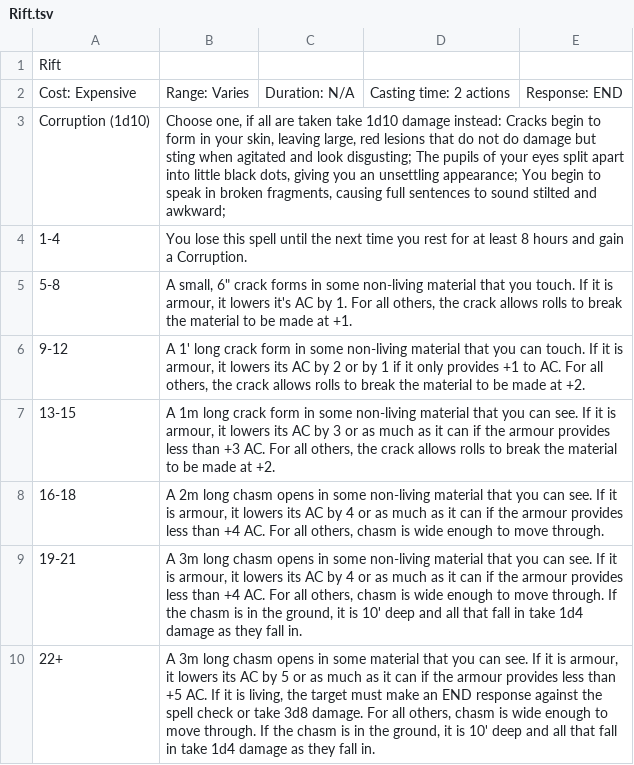
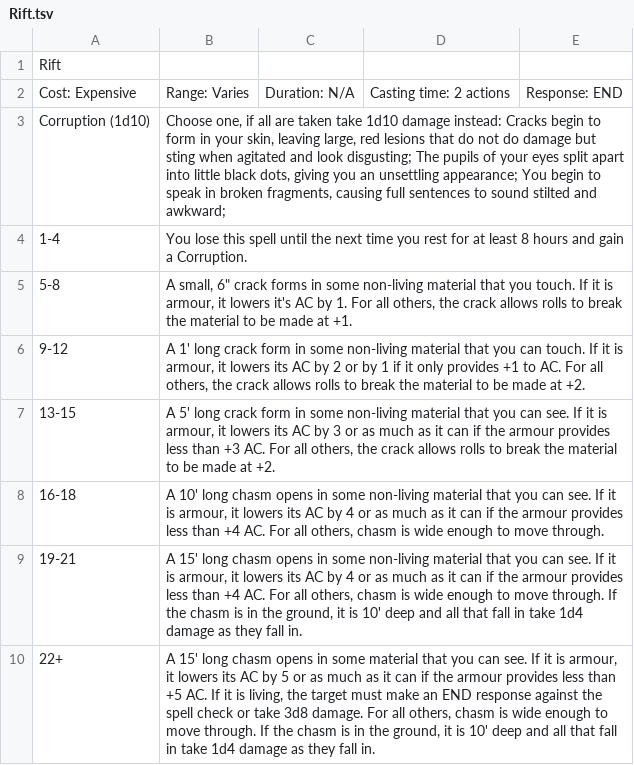
Before and after one commit to ckwk/rogue-character-sheet, a TSV file: API/Spells/Rift.tsv, drawn as a sheet.

Commit message:
Updated Rift to test module refresh

```diff
--- a/API/Spells/Rift.tsv
+++ b/API/Spells/Rift.tsv
@@ -6,5 +6,5 @@ Corruption (1d10)	Choose one, if all are taken take 1d10 damage instead: Cracks
 9-12	A 1' long crack form in some non-living material that you can touch.  If it is armour, it lowers its AC by 2 or by 1 if it only provides +1 to AC.  For all others, the crack allows rolls to break the material to be made at +2.			
-13-15	A 1m long crack form in some non-living material that you can see.  If it is armour, it lowers its AC by 3 or as much as it can if the armour provides less than +3 AC.  For all others, the crack allows rolls to break the material to be made at +2.			
-16-18	A 2m long chasm opens in some non-living material that you can see.  If it is armour, it lowers its AC by 4 or as much as it can if the armour provides less than +4 AC.  For all others, chasm is wide enough to move through.			
-19-21	A 3m long chasm opens in some non-living material that you can see.  If it is armour, it lowers its AC by 4 or as much as it can if the armour provides less than +4 AC.  For all others, chasm is wide enough to move through.  If the chasm is in the ground, it is 10' deep and all that fall in take 1d4 damage as they fall in.			
-22+	A 3m long chasm opens in some material that you can see.  If it is armour, it lowers its AC by 5 or as much as it can if the armour provides less than +5 AC.  If it is living, the target must make an END response against the spell check or take 3d8 damage.  For all others, chasm is wide enough to move through.  If the chasm is in the ground, it is 10' deep and all that fall in take 1d4 damage as they fall in.			
+13-15	A 5' long crack form in some non-living material that you can see.  If it is armour, it lowers its AC by 3 or as much as it can if the armour provides less than +3 AC.  For all others, the crack allows rolls to break the material to be made at +2.			
+16-18	A 10' long chasm opens in some non-living material that you can see.  If it is armour, it lowers its AC by 4 or as much as it can if the armour provides less than +4 AC.  For all others, chasm is wide enough to move through.			
+19-21	A 15' long chasm opens in some non-living material that you can see.  If it is armour, it lowers its AC by 4 or as much as it can if the armour provides less than +4 AC.  For all others, chasm is wide enough to move through.  If the chasm is in the ground, it is 10' deep and all that fall in take 1d4 damage as they fall in.			
+22+	A 15' long chasm opens in some material that you can see.  If it is armour, it lowers its AC by 5 or as much as it can if the armour provides less than +5 AC.  If it is living, the target must make an END response against the spell check or take 3d8 damage.  For all others, chasm is wide enough to move through.  If the chasm is in the ground, it is 10' deep and all that fall in take 1d4 damage as they fall in.			
```
